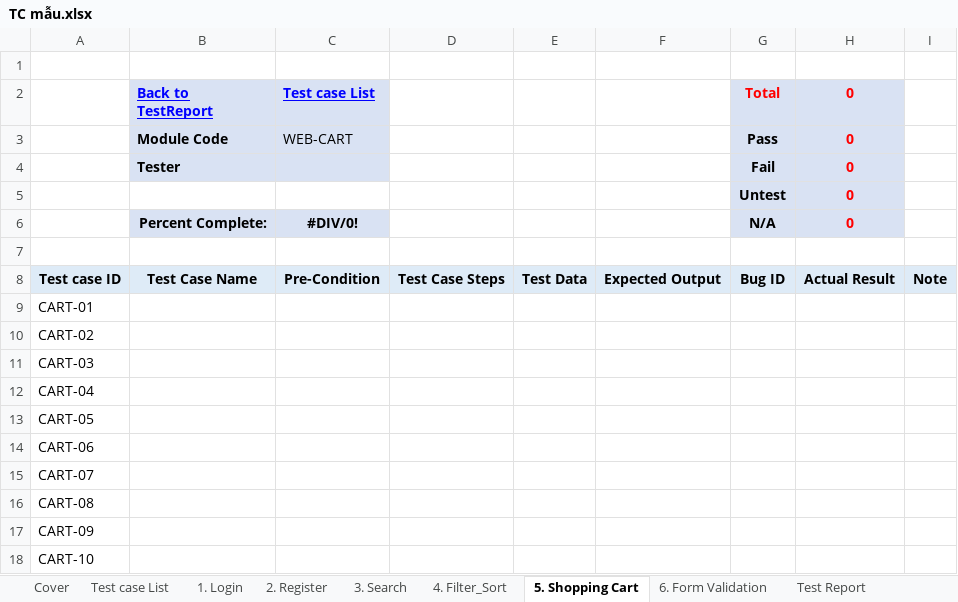
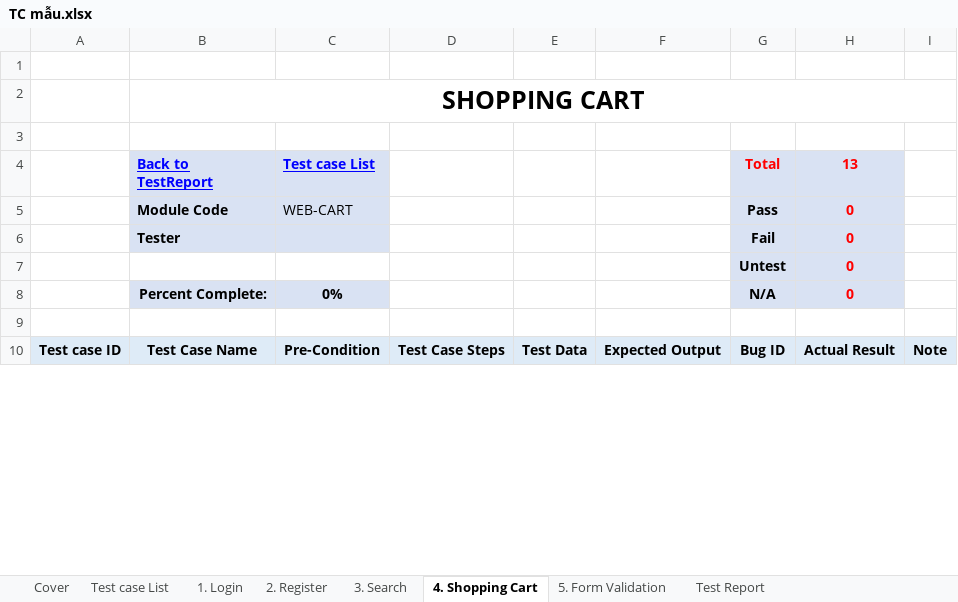
Before and after one commit to thanhvu25/DA4_selenium, an Excel workbook: documents/TC mẫu.xlsx, sheet 4. Shopping Cart, drawn as a sheet; only a part is shown; values as stored, in another font and other column widths than the file's, no borders; removed rows and columns are numbered as before the commit, all else as after; the diff covers the shown part only; the diff names each change by its address in the sheet, - before the commit and + after, or states it on an @@ line.

```diff
--- a/documents/TC mẫu.xlsx (sheet 4. Shopping Cart)
+++ b/documents/TC mẫu.xlsx (sheet 4. Shopping Cart)
-sheet tab: 5. Shopping Cart
+sheet tab: 4. Shopping Cart
-sheet tab: 6. Form Validation
+sheet tab: 5. Form Validation
-sheet tab: 4. Filter_Sort
+row 2:  | SHOPPING CART
+row 3: (empty)
-H4: 0
+H4: 13
-C8 (Test case List): #DIV/0!
+C8 (Test case List): 0%
-row 9: CART-01
-row 10: CART-02
-row 11: CART-03
-row 12: CART-04
-row 13: CART-05
-row 14: CART-06
-row 15: CART-07
-row 16: CART-08
-row 17: CART-09
-row 18: CART-10
```
Also changed, not shown: 13 added rows elsewhere in this sheet, sheet 3. Search, sheet 5. Form Validation, sheet 1. Login, sheet 2. Register, sheet Test Report, sheet Test case List, 1 more sheet, formulas that keep their value.
